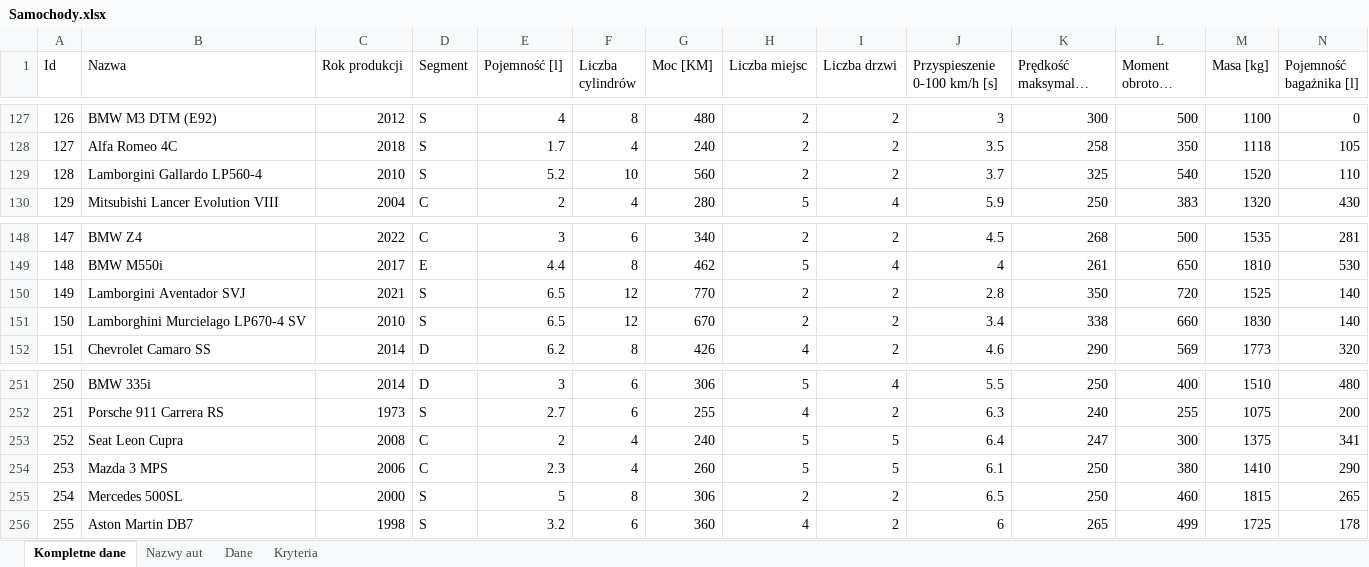
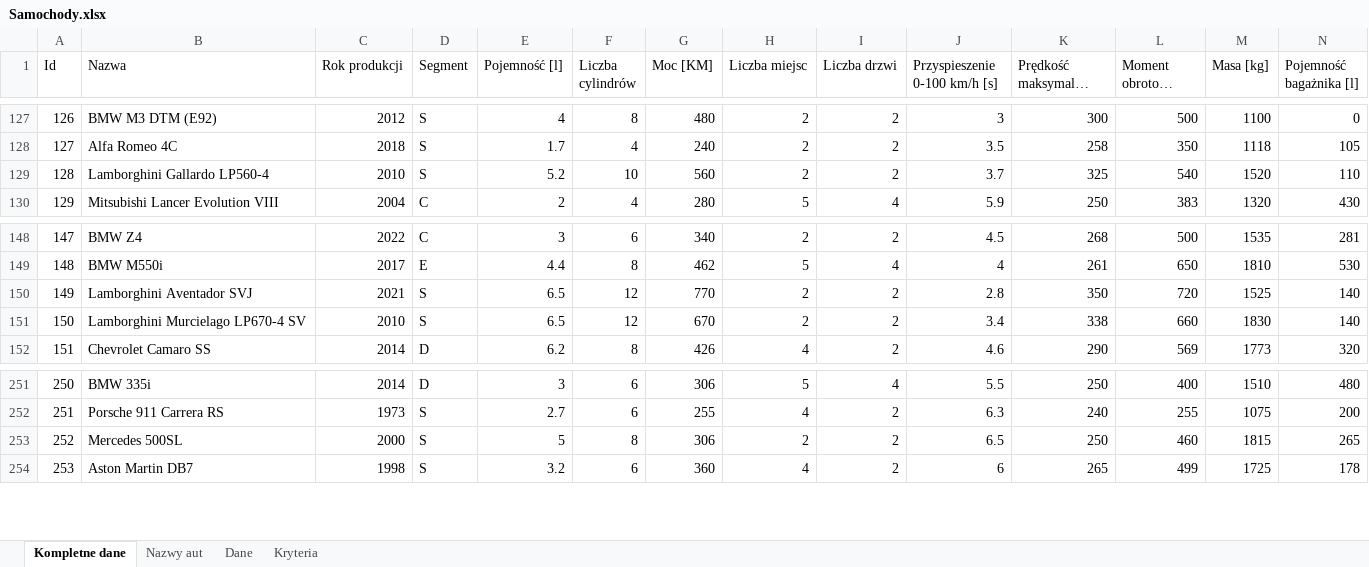
Before and after one commit to HubertMarczuk/PracaInz, an Excel workbook: Samochody.xlsx, sheet Kompletne dane, drawn as a sheet; only a part is shown, gaps mark what is left out; long unchanged cells end in …; values as stored, in another font and other column widths than the file's, no borders; removed rows and columns are numbered as before the commit, all else as after; rows hold the shown columns only; the diff covers the shown part only; the diff names each change by its address in the sheet, - before the commit and + after, or states it on an @@ line.

```diff
--- a/Samochody.xlsx (sheet Kompletne dane)
+++ b/Samochody.xlsx (sheet Kompletne dane)
-B129 (Nazwa): Lamborgini Gallardo LP560-4
+B129 (Nazwa): Lamborghini Gallardo LP560-4
-B150 (Nazwa): Lamborgini Aventador SVJ
+B150 (Nazwa): Lamborghini Aventador SVJ
-row 253: 252 | Seat Leon Cupra | 2008 | C | 2 | 4 | 240 | 5 | 5 | 6.4 | 247 | 300 | 1375 | 341
-row 254: 253 | Mazda 3 MPS | 2006 | C | 2.3 | 4 | 260 | 5 | 5 | 6.1 | 250 | 380 | 1410 | 290
@@ column A (Id) renumbered between rows 253 and 258 @@
```
Also changed, not shown: 23 added rows elsewhere in this sheet, sheet Dane, sheet Nazwy aut.
